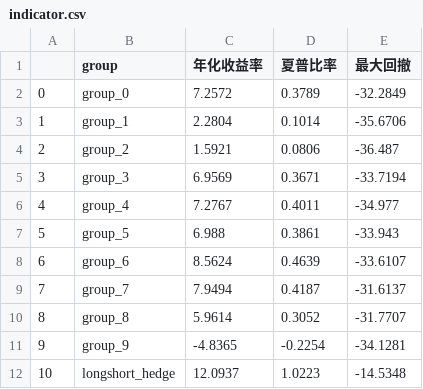
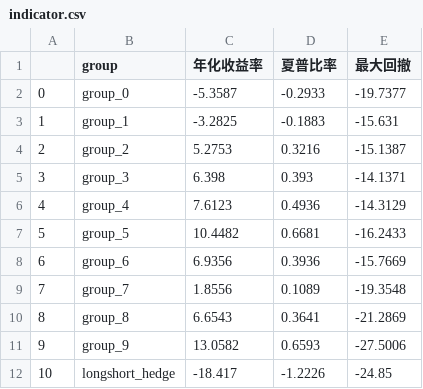
Before and after one commit to zzhang2293/multi_factor, a CSV file: csv_result/indicator.csv, drawn as a sheet.

```diff
--- a/csv_result/indicator.csv
+++ b/csv_result/indicator.csv
@@ -1,12 +1,12 @@
 ,group,年化收益率,夏普比率,最大回撤
-0,group_0,7.2572,0.3789,-32.2849
-1,group_1,2.2804,0.1014,-35.6706
-2,group_2,1.5921,0.0806,-36.487
-3,group_3,6.9569,0.3671,-33.7194
-4,group_4,7.2767,0.4011,-34.977
-5,group_5,6.988,0.3861,-33.943
-6,group_6,8.5624,0.4639,-33.6107
-7,group_7,7.9494,0.4187,-31.6137
-8,group_8,5.9614,0.3052,-31.7707
-9,group_9,-4.8365,-0.2254,-34.1281
-10,longshort_hedge,12.0937,1.0223,-14.5348
+0,group_0,-5.3587,-0.2933,-19.7377
+1,group_1,-3.2825,-0.1883,-15.631
+2,group_2,5.2753,0.3216,-15.1387
+3,group_3,6.398,0.393,-14.1371
+4,group_4,7.6123,0.4936,-14.3129
+5,group_5,10.4482,0.6681,-16.2433
+6,group_6,6.9356,0.3936,-15.7669
+7,group_7,1.8556,0.1089,-19.3548
+8,group_8,6.6543,0.3641,-21.2869
+9,group_9,13.0582,0.6593,-27.5006
+10,longshort_hedge,-18.417,-1.2226,-24.85
```
Also changed, not shown: csv_result/IC_result.csv, csv_result/alpha_indicator.csv, 4 other files.
